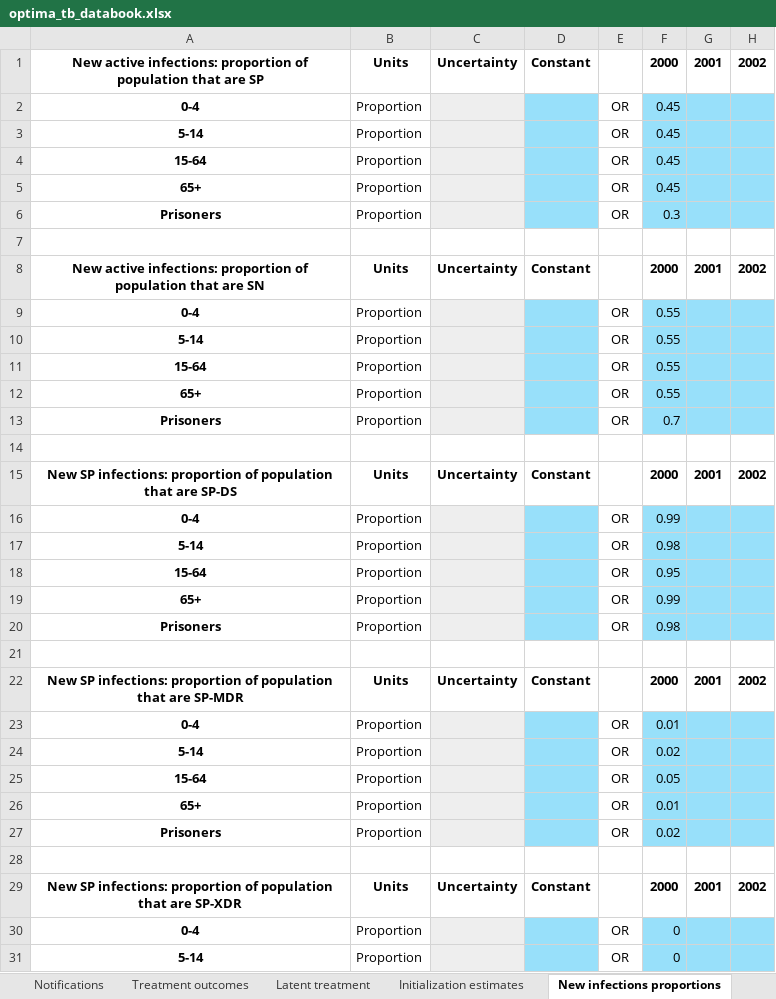
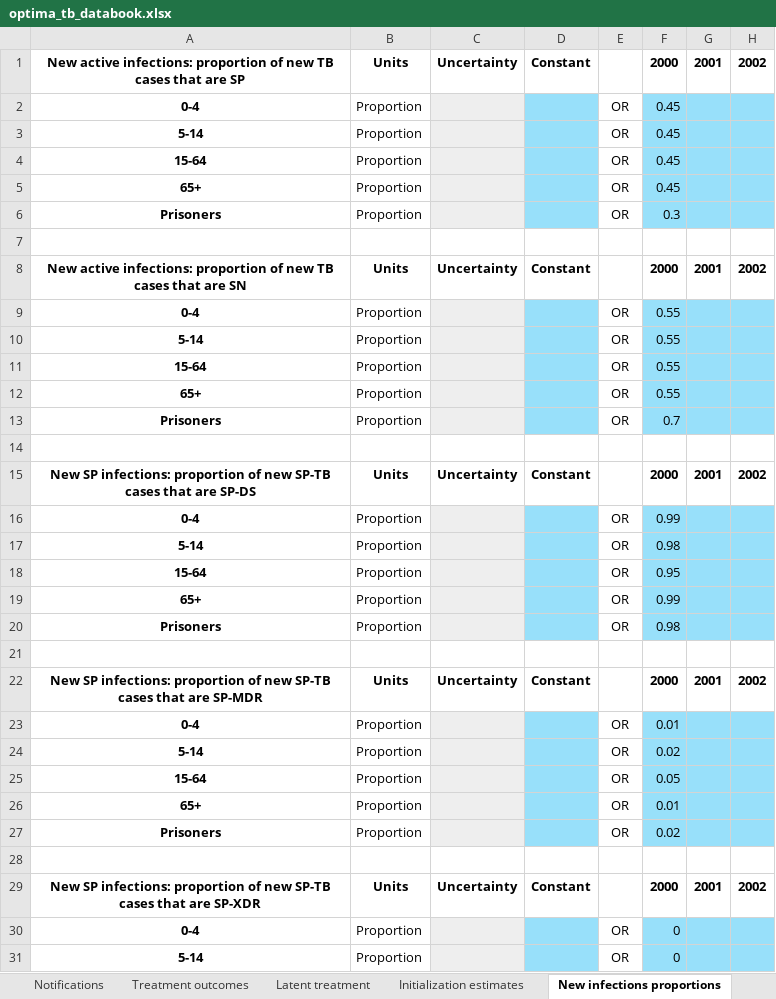
Before and after one commit to sciris/atomica_apps, an Excel workbook: atomica_apps/optima_tb_databook.xlsx, sheet New infections proportions, drawn as a sheet; only a part is shown; values as stored, in another font and other column widths than the file's, no borders; conditional formats not drawn; the diff covers the shown part only; the diff names each change by its address in the sheet, - before the commit and + after, or states it on an @@ line.

```diff
--- a/atomica_apps/optima_tb_databook.xlsx (sheet New infections proportions)
+++ b/atomica_apps/optima_tb_databook.xlsx (sheet New infections proportions)
-A1: …proportion of population that are…
+A1: …proportion of new TB cases that are…
-A8: …proportion of population that are…
+A8: …proportion of new TB cases that are…
-A15: …proportion of population that are…
+A15: …proportion of new SP-TB cases that are…
-A22: …proportion of population that are…
+A22: …proportion of new SP-TB cases that are…
-A29: …proportion of population that are…
+A29: …proportion of new SP-TB cases that are…
```
Also changed, not shown: 3 edited cells elsewhere in this sheet, sheet Population Definitions, formulas that keep their value, atomica_apps/optima_tb_framework.xlsx.
